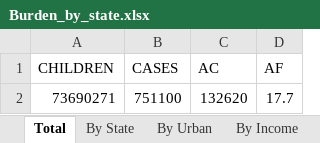
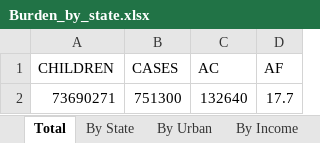
Before and after one commit to raedkm/TTI-AsthmaIR, an Excel workbook: Results/Burden_by_state.xlsx, sheet Total, drawn as a sheet; values as stored, in another font and other column widths than the file's, no borders; the diff names each change by its address in the sheet, - before the commit and + after, or states it on an @@ line.

```diff
--- a/Results/Burden_by_state.xlsx (sheet Total)
+++ b/Results/Burden_by_state.xlsx (sheet Total)
-B2 (CASES): 751100
+B2 (CASES): 751300
-C2 (AC): 132620
+C2 (AC): 132640
```
Also changed, not shown: sheet By State|Urban, sheet By Urban|State, sheet By Income, sheet By Urban|Income, sheet By Income|Urban, sheet By State|Income, 5 more sheets, Results/Asthma_IR.xlsx, Results/Asthma_PRV.xlsx, 30 other files.
